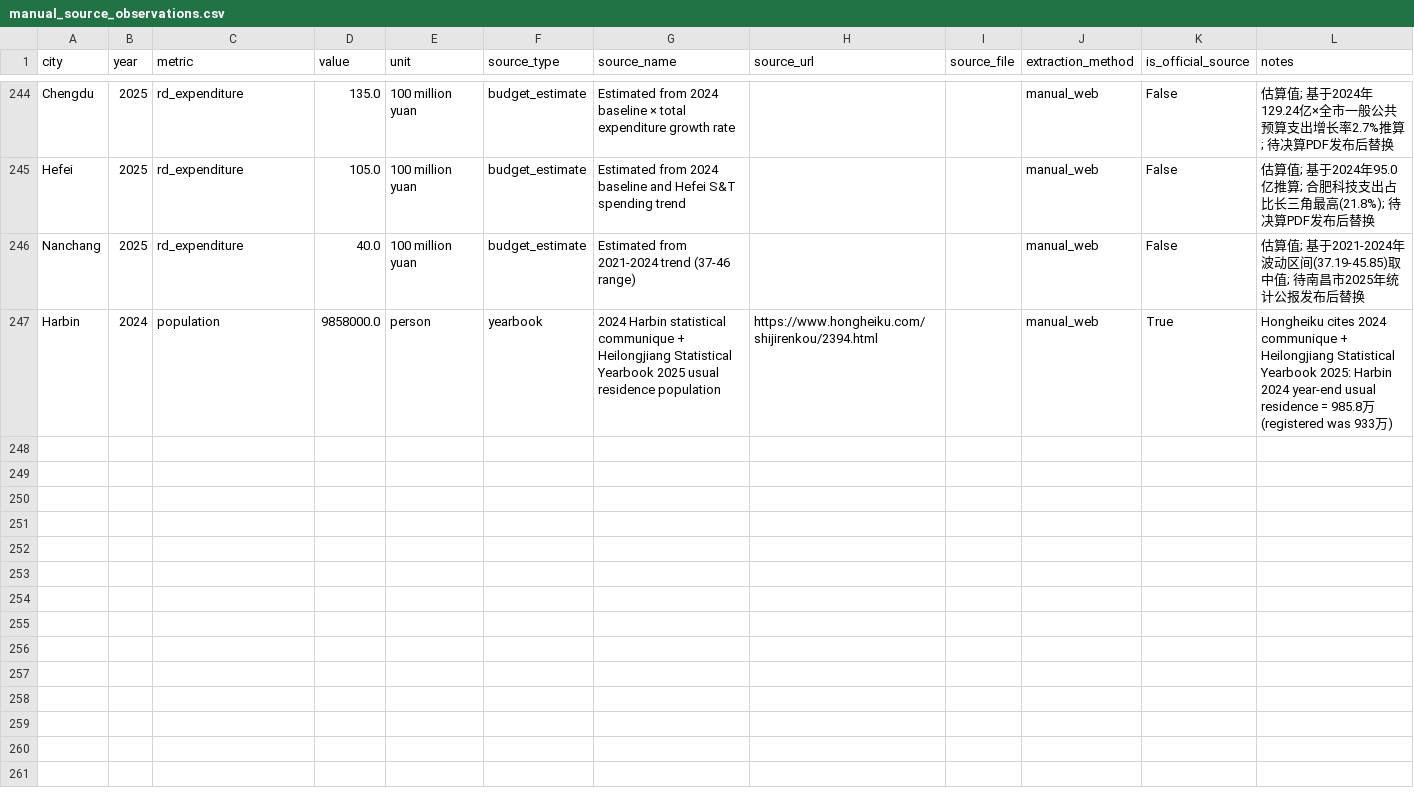
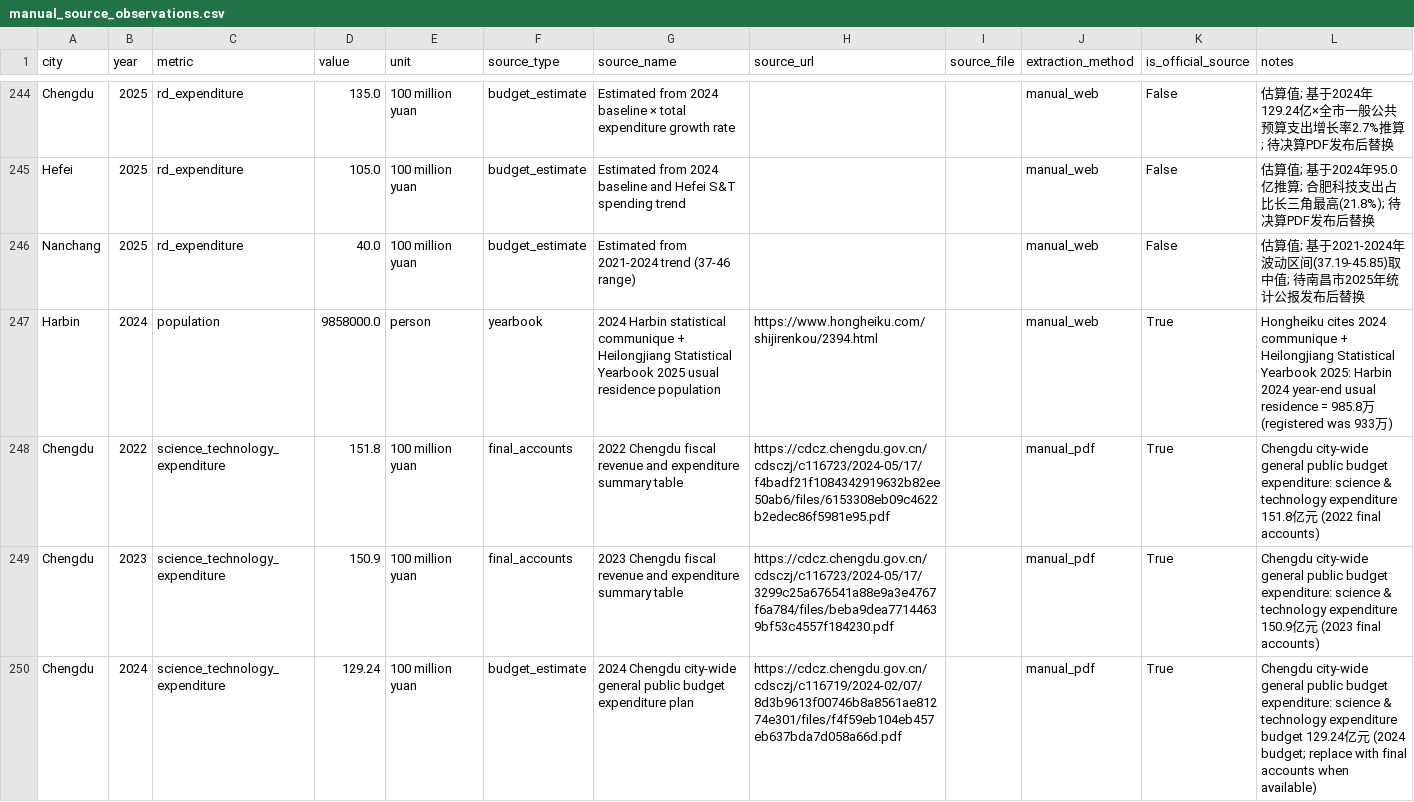
Before and after one commit to emiliazyy26/youth-economic-opportunity-index, a CSV file: data/raw/manual_source_observations.csv, drawn as a sheet; only a part is shown, gaps mark what is left out; the diff names each change by its address in the sheet, - before the commit and + after, or states it on an @@ line.

Commit message:
fix(chengdu): switch 2022-2024 innovation_index to narrow-caliber science & technology expenditure
- Add official science_technology_expenditure observations for Chengdu 2022-2024
  from Chengdu Finance Bureau fiscal reports (151.8, 150.9, 129.24).
- Prioritize science_technology_expenditure over rd_expenditure when deriving
  innovation_index in download_data.py.
- Update city_panel.csv: new science_technology_expenditure column and corrected
  Chengdu innovation_index values.
- Document fix in data_improvement_log.md as Phase 6.

2021 Chengdu remains on the old wide-caliber value pending official city-wide
fiscal data.

```diff
--- a/data/raw/manual_source_observations.csv
+++ b/data/raw/manual_source_observations.csv
+row 248: Chengdu | 2022 | science_technology_expenditure | 151.8 | 100 million yuan | final_accounts | 2022 Chengdu fiscal revenue and expenditure summary table | https://cdcz.chengdu.gov.cn/cdsczj/c116723/2024-05/17/f4badf21f1084342919632b82ee50ab6/files/6153308eb09c4622b2edec86f5981e95.pdf |  | manual_pdf | True | Chengdu city-wide general public budget expenditure: science & technology expenditure 151.8亿元 (2022 final accounts)
+row 249: Chengdu | 2023 | science_technology_expenditure | 150.9 | 100 million yuan | final_accounts | 2023 Chengdu fiscal revenue and expenditure summary table | https://cdcz.chengdu.gov.cn/cdsczj/c116723/2024-05/17/3299c25a676541a88e9a3e4767f6a784/files/beba9dea77144639bf53c4557f184230.pdf |  | manual_pdf | True | Chengdu city-wide general public budget expenditure: science & technology expenditure 150.9亿元 (2023 final accounts)
+row 250: Chengdu | 2024 | science_technology_expenditure | 129.24 | 100 million yuan | budget_estimate | 2024 Chengdu city-wide general public budget expenditure plan | https://cdcz.chengdu.gov.cn/cdsczj/c116719/2024-02/07/8d3b9613f00746b8a8561ae81274e301/files/f4f59eb104eb457eb637bda7d058a66d.pdf |  | manual_pdf | True | Chengdu city-wide general public budget expenditure: science & technology expenditure budget 129.24亿元 (2024 budget; replace with final accounts when available)
```
Also changed, not shown: data/raw/city_panel.csv, 2 other files.
